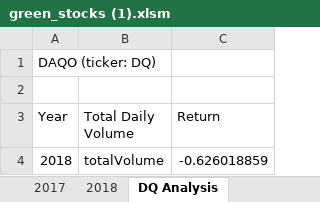
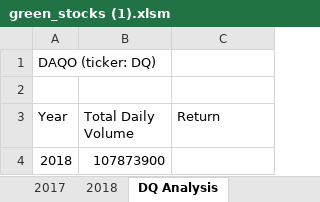
Before and after one commit to mitzygarcia2608/stock-analysis, an Excel workbook: green_stocks (1).xlsm, sheet DQ Analysis, drawn as a sheet; values as stored, in another font and other column widths than the file's, no borders; charts and pictures not drawn; the diff names each change by its address in the sheet, - before the commit and + after, or states it on an @@ line.

```diff
--- a/green_stocks (1).xlsm (sheet DQ Analysis)
+++ b/green_stocks (1).xlsm (sheet DQ Analysis)
-B4 (Total Daily Volume): totalVolume
+B4 (Total Daily Volume): 107873900
-C4 (Return): -0.626018859
+C4 (Return): (empty)
```
Also changed, not shown: sheet All Stocks Analysis, charts or pictures.
